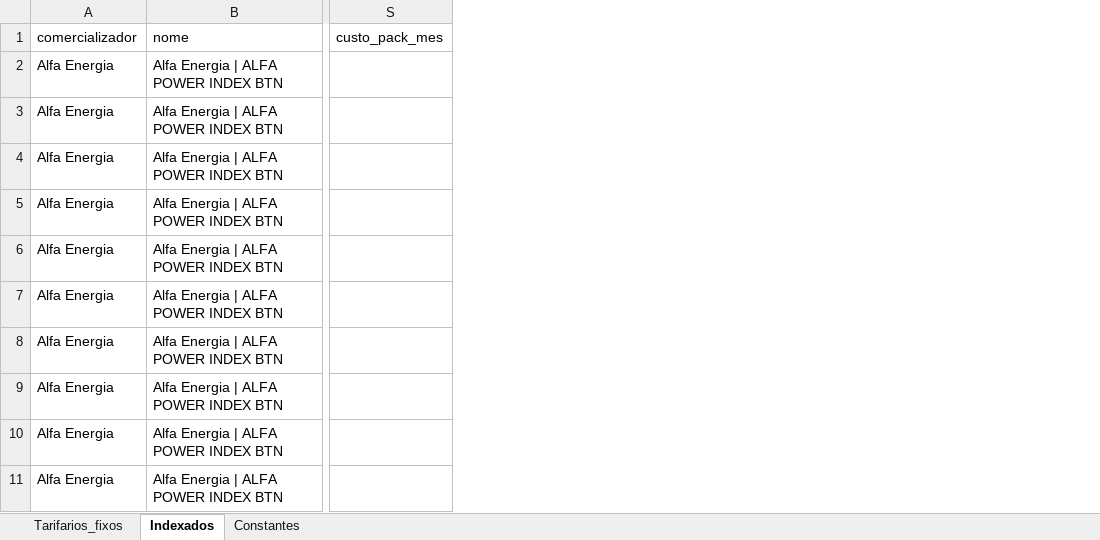
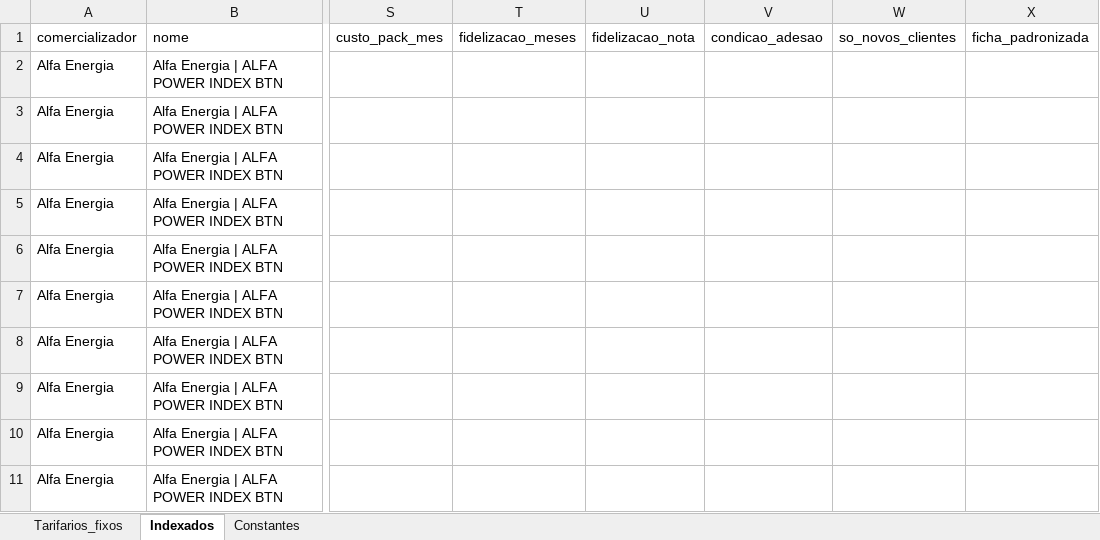
Before and after one commit to tiagofelicia/dados-energia, an Excel workbook: data/simuladores/simulador-tarifarios-eletricidade/tarifarios_eletricidade_Tiago_Felicia.xlsx, sheet Indexados, drawn as a sheet; only a part is shown, gaps mark what is left out; values as stored, in another font and other column widths than the file's, no borders; the diff names each change by its address in the sheet, - before the commit and + after, or states it on an @@ line.

```diff
--- a/data/simuladores/simulador-tarifarios-eletricidade/tarifarios_eletricidade_Tiago_Felicia.xlsx (sheet Indexados)
+++ b/data/simuladores/simulador-tarifarios-eletricidade/tarifarios_eletricidade_Tiago_Felicia.xlsx (sheet Indexados)
+column T (fidelizacao_meses), empty
+column U (fidelizacao_nota), empty
+column V (condicao_adesao), empty
+column W (so_novos_clientes), empty
+column X (ficha_padronizada), empty
```
Also changed, not shown: sheet Tarifarios_fixos, sheet Constantes.
